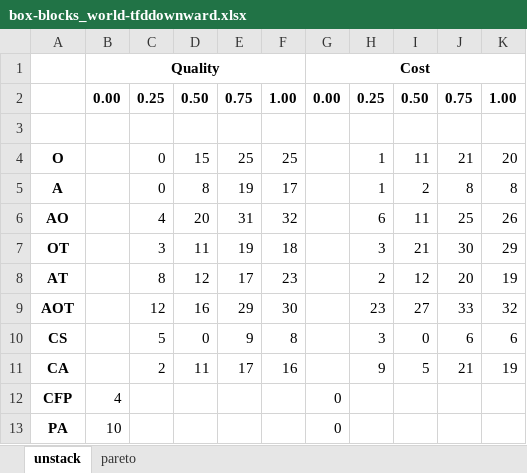
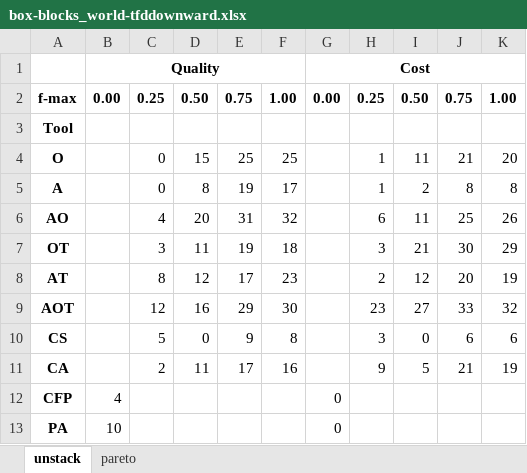
Before and after one commit to gilbertoamarcon/csvDatabase, an Excel workbook: xls/box-blocks_world-tfddownward.xlsx, sheet unstack, drawn as a sheet; values as stored, in another font and other column widths than the file's, no borders; the diff names each change by its address in the sheet, - before the commit and + after, or states it on an @@ line.

```diff
--- a/xls/box-blocks_world-tfddownward.xlsx (sheet unstack)
+++ b/xls/box-blocks_world-tfddownward.xlsx (sheet unstack)
-A2: (empty)
+A2: f-max
-A3: (empty)
+A3: Tool
```
Also changed, not shown: sheet pareto, xls/box-blocks_world-colin2.xlsx, xls/box-first_response-colin2.xlsx, 1 other file.
